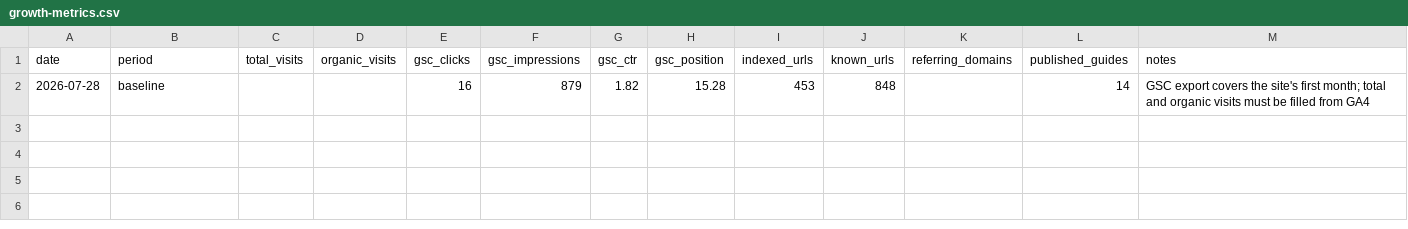
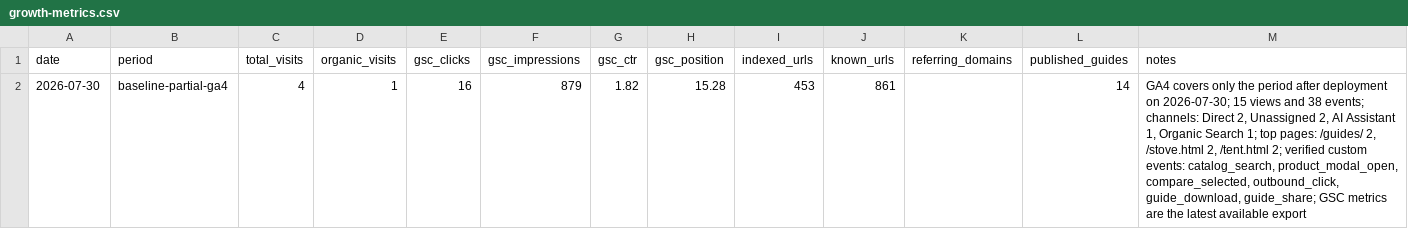
Before and after one commit to guanxu0813-sys/my_camping_website, a CSV file: docs/growth-metrics.csv, drawn as a sheet.

```diff
--- a/docs/growth-metrics.csv
+++ b/docs/growth-metrics.csv
@@ -1,2 +1,2 @@
 date,period,total_visits,organic_visits,gsc_clicks,gsc_impressions,gsc_ctr,gsc_position,indexed_urls,known_urls,referring_domains,published_guides,notes
-2026-07-28,baseline,,,16,879,1.82,15.28,453,848,,14,"GSC export covers the site's first month; total and organic visits must be filled from GA4"
+2026-07-30,baseline-partial-ga4,4,1,16,879,1.82,15.28,453,861,,14,"GA4 covers only the period after deployment on 2026-07-30; 15 views and 38 events; channels: Direct 2, Unassigned 2, AI Assistant 1, Organic Search 1; top pages: /guides/ 2, /stove.html 2, /tent.html 2; verified custom events: catalog_search, product_modal_open, compare_selected, outbound_click, guide_download, guide_share; GSC metrics are the latest available export"
```
Also changed, not shown: 2 other files.
